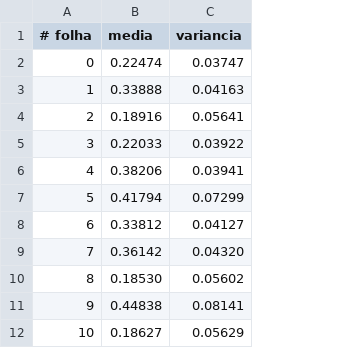
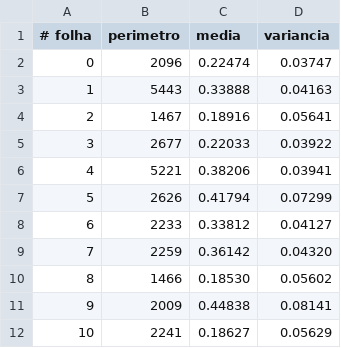
Before and after one commit to adrianograms/PID, a CSV file: 2/csv/Teste12.csv, drawn as a sheet; only a part is shown; the diff names each change by its address in the sheet, - before the commit and + after, or states it on an @@ line.

```diff
--- a/2/csv/Teste12.csv
+++ b/2/csv/Teste12.csv
+column B (perimetro), rows 2-12: 2096 | 5443 | 1467 | 2677 | 5221 | 2626 | 2233 | 2259 | 1466 | 2009 | 2241
```
Also changed, not shown: 3 other files.
